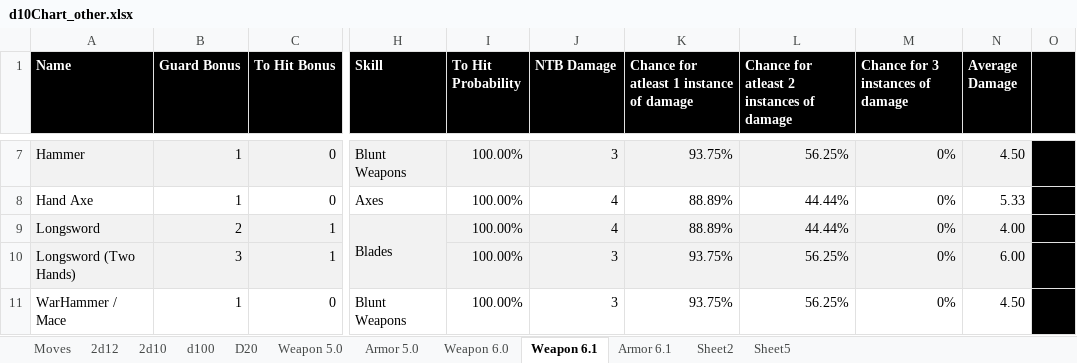
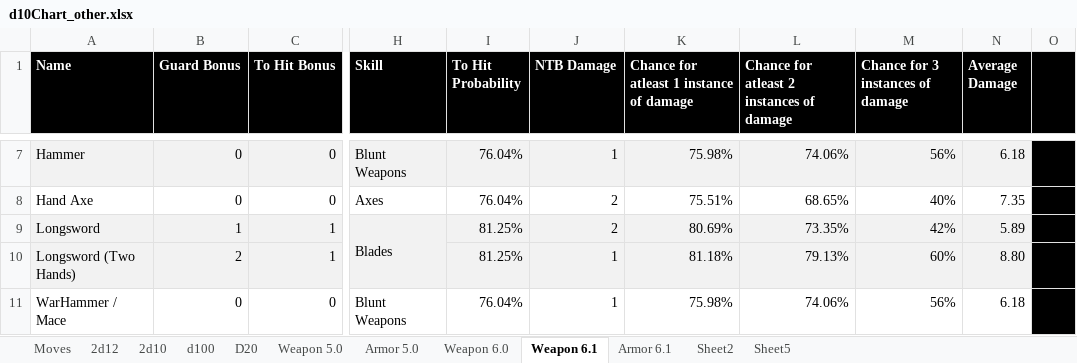
Before and after one commit to gstroe/MeleeGame, an Excel workbook: rules/d10Chart_other.xlsx, sheet Weapon 6.1, drawn as a sheet; only a part is shown, gaps mark what is left out; values as stored, in another font and other column widths than the file's, no borders; conditional formats not drawn; the diff covers the shown part only; the diff names each change by its address in the sheet, - before the commit and + after, or states it on an @@ line.

```diff
--- a/rules/d10Chart_other.xlsx (sheet Weapon 6.1)
+++ b/rules/d10Chart_other.xlsx (sheet Weapon 6.1)
-B7:B8 (Guard Bonus): 1
+B7:B8 (Guard Bonus): 0
-I7:I8 (To Hit Probability): 100.00%
+I7:I8 (To Hit Probability): 76.04%
-J7 (NTB Damage): 3
+J7 (NTB Damage): 1
-K7: 93.75%
+K7: 75.98%
-L7: 56.25%
+L7: 74.06%
-M7 (Chance for 3 instances of damage): 0%
+M7 (Chance for 3 instances of damage): 56%
-N7 (Average Damage): 4.50
+N7 (Average Damage): 6.18
-J8:J9 (NTB Damage): 4
+J8:J9 (NTB Damage): 2
-K8: 88.89%
+K8: 75.51%
-L8: 44.44%
+L8: 68.65%
-M8 (Chance for 3 instances of damage): 0%
+M8 (Chance for 3 instances of damage): 40%
-N8 (Average Damage): 5.33
+N8 (Average Damage): 7.35
-B9 (Guard Bonus): 2
+B9 (Guard Bonus): 1
-I9:I10 (To Hit Probability): 100.00%
+I9:I10 (To Hit Probability): 81.25%
-K9: 88.89%
+K9: 80.69%
-L9: 44.44%
+L9: 73.35%
-M9 (Chance for 3 instances of damage): 0%
+M9 (Chance for 3 instances of damage): 42%
-N9 (Average Damage): 4.00
+N9 (Average Damage): 5.89
-B10 (Guard Bonus): 3
+B10 (Guard Bonus): 2
-J10:J11 (NTB Damage): 3
+J10:J11 (NTB Damage): 1
-K10: 93.75%
+K10: 81.18%
-L10: 56.25%
+L10: 79.13%
-M10 (Chance for 3 instances of damage): 0%
+M10 (Chance for 3 instances of damage): 60%
-N10 (Average Damage): 6.00
+N10 (Average Damage): 8.80
-B11 (Guard Bonus): 1
+B11 (Guard Bonus): 0
-I11 (To Hit Probability): 100.00%
+I11 (To Hit Probability): 76.04%
-K11: 93.75%
+K11: 75.98%
-L11: 56.25%
+L11: 74.06%
-M11 (Chance for 3 instances of damage): 0%
+M11 (Chance for 3 instances of damage): 56%
-N11 (Average Damage): 4.50
+N11 (Average Damage): 6.18
```
Also changed, not shown: 136 edited cells elsewhere in this sheet, 1 other file.
